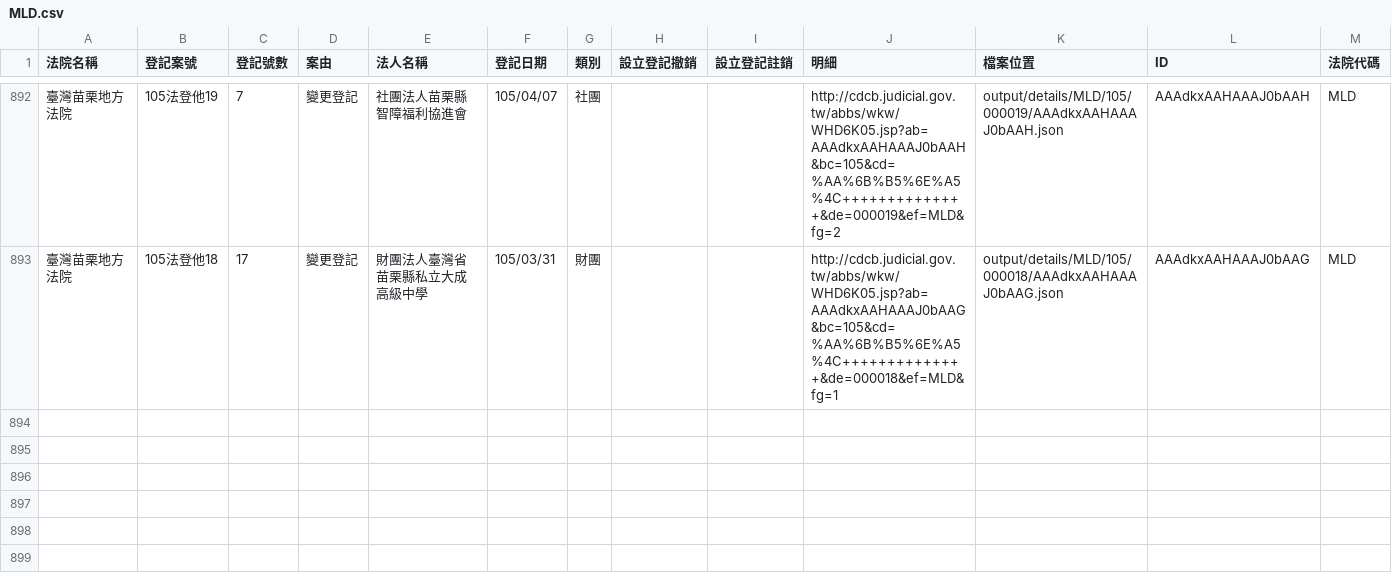
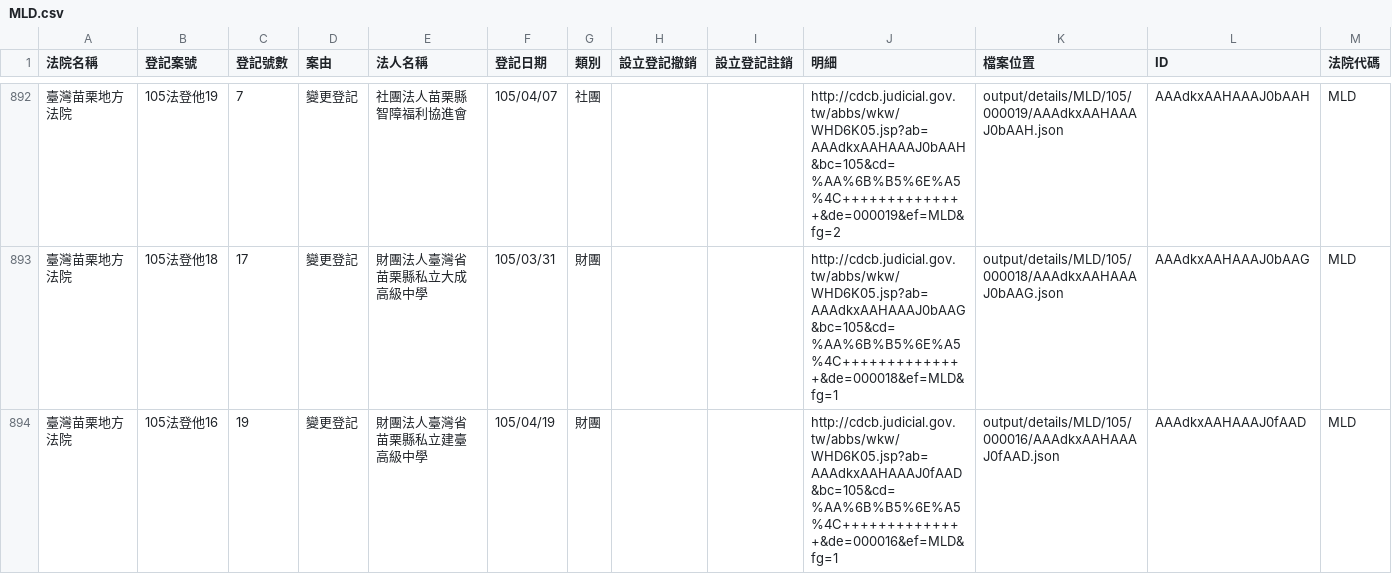
Before and after one commit to taichunmin/foundationtw, a CSV file: output/lists/MLD.csv, drawn as a sheet; only a part is shown, gaps mark what is left out; the diff names each change by its address in the sheet, - before the commit and + after, or states it on an @@ line.

```diff
--- a/output/lists/MLD.csv
+++ b/output/lists/MLD.csv
+row 894: 臺灣苗栗地方法院 | 105法登他16 | 19 | 變更登記 | 財團法人臺灣省苗栗縣私立建臺高級中學 | 105/04/19 | 財團 |  |  | http://cdcb.judicial.gov.tw/abbs/wkw/WHD6K05.jsp?ab=AAAdkxAAHAAAJ0fAAD&bc=105&cd=%AA%6B%B5%6E%A5%4C++++++++++++++&de=000016&ef=MLD&fg=1 | output/details/MLD/105/000016/AAAdkxAAHAAAJ0fAAD.json | AAAdkxAAHAAAJ0fAAD | MLD
```
Also changed, not shown: output/lists/CYD.csv, output/lists/HLD.csv, 44 other files.
